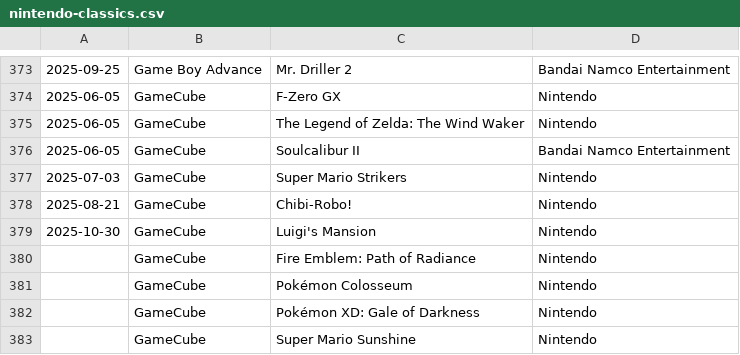
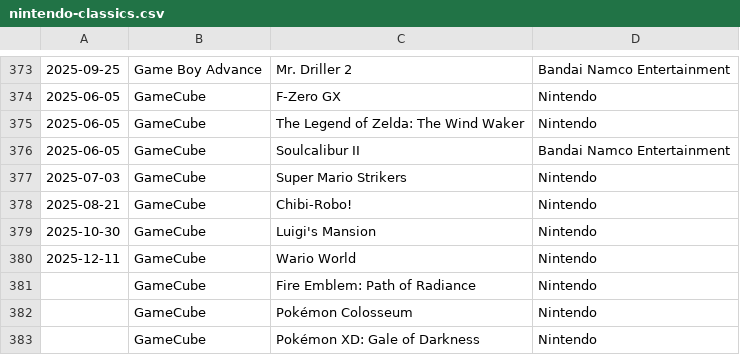
Before and after one commit to sethmlarson/nintendo-classics, a CSV file: nintendo-classics.csv, drawn as a sheet; only a part is shown, gaps mark what is left out; the shorter side is filled out with more unchanged rows.

Commit message:
Updated data for 2025-12-11

```diff
--- a/nintendo-classics.csv
+++ b/nintendo-classics.csv
@@ -379,2 +379,3 @@
 2025-10-30,GameCube,Luigi's Mansion,Nintendo
+2025-12-11,GameCube,Wario World,Nintendo
 ,GameCube,Fire Emblem: Path of Radiance,Nintendo
```
